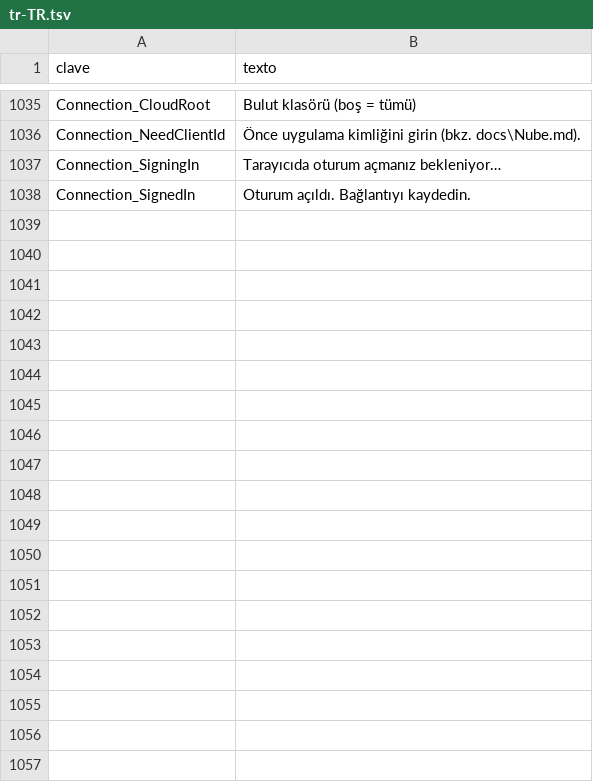
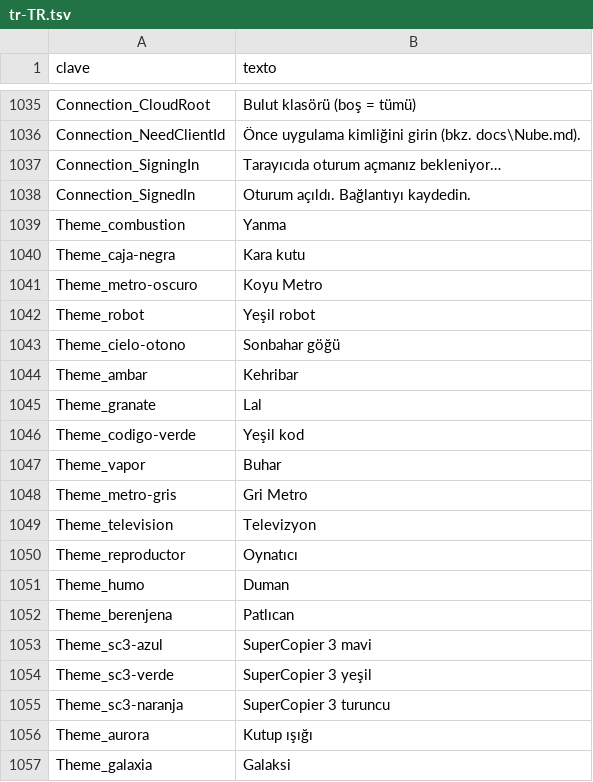
Before and after one commit to cbatista96/MegaCopier, a TSV file: tools/Strings/i18n/tr-TR.tsv, drawn as a sheet; only a part is shown, gaps mark what is left out; the diff covers the shown part only; the diff names each change by its address in the sheet, - before the commit and + after, or states it on an @@ line.

Commit message:
Temas: 41 nuevos inspirados en SuperCopier, fondos en degradado, texturas generadas y controles coloreados por el tema

```diff
--- a/tools/Strings/i18n/tr-TR.tsv
+++ b/tools/Strings/i18n/tr-TR.tsv
+row 1039: Theme_combustion | Yanma
+row 1040: Theme_caja-negra | Kara kutu
+row 1041: Theme_metro-oscuro | Koyu Metro
+row 1042: Theme_robot | Yeşil robot
+row 1043: Theme_cielo-otono | Sonbahar göğü
+row 1044: Theme_ambar | Kehribar
+row 1045: Theme_granate | Lal
+row 1046: Theme_codigo-verde | Yeşil kod
+row 1047: Theme_vapor | Buhar
+row 1048: Theme_metro-gris | Gri Metro
+row 1049: Theme_television | Televizyon
+row 1050: Theme_reproductor | Oynatıcı
+row 1051: Theme_humo | Duman
+row 1052: Theme_berenjena | Patlıcan
+row 1053: Theme_sc3-azul | SuperCopier 3 mavi
+row 1054: Theme_sc3-verde | SuperCopier 3 yeşil
+row 1055: Theme_sc3-naranja | SuperCopier 3 turuncu
+row 1056: Theme_aurora | Kutup ışığı
+row 1057: Theme_galaxia | Galaksi
```
Also changed, not shown: 22 added rows elsewhere in this file, tools/Strings/i18n/de-DE.tsv, tools/Strings/i18n/fr-FR.tsv, 44 other files.
